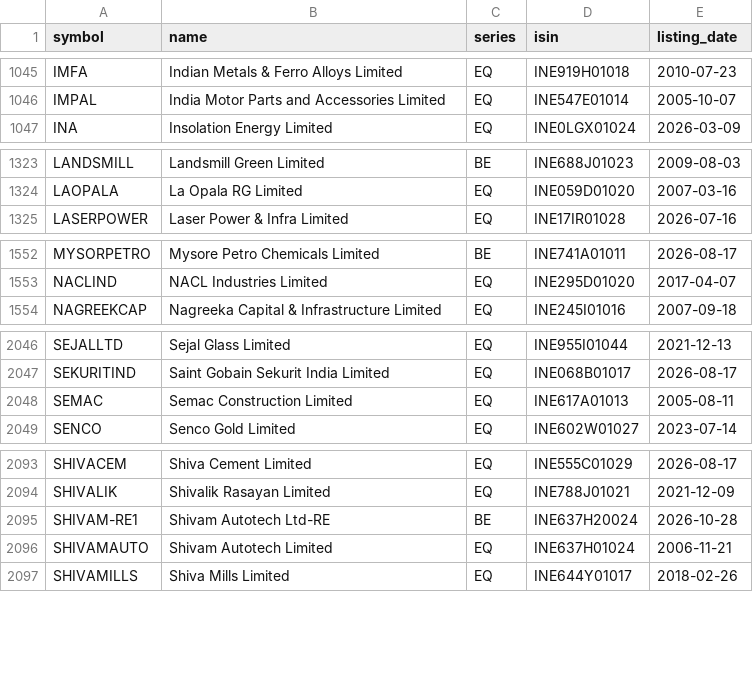
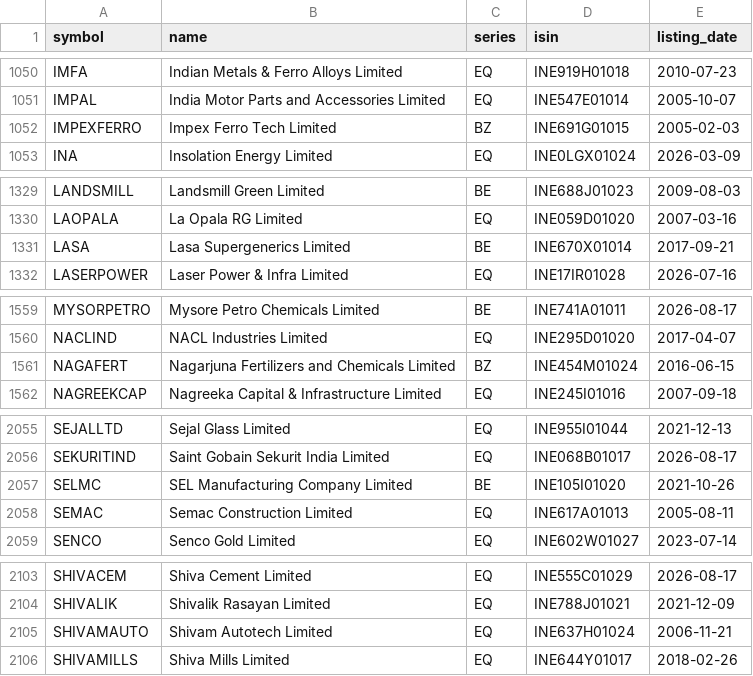
Before and after one commit to KannanKathirvelm/ml-mini-projects, a CSV file: 03_stock_price_prediction_lstm_rnn/data/nse_equities.csv, drawn as a sheet; only a part is shown, gaps mark what is left out; removed rows and columns are numbered as before the commit, all else as after; the diff covers the shown part only; the diff names each change by its address in the sheet, - before the commit and + after, or states it on an @@ line.

```diff
--- a/03_stock_price_prediction_lstm_rnn/data/nse_equities.csv
+++ b/03_stock_price_prediction_lstm_rnn/data/nse_equities.csv
+row 1052: IMPEXFERRO | Impex Ferro Tech Limited | BZ | INE691G01015 | 2005-02-03
+row 1331: LASA | Lasa Supergenerics Limited | BE | INE670X01014 | 2017-09-21
+row 1561: NAGAFERT | Nagarjuna Fertilizers and Chemicals Limited | BZ | INE454M01024 | 2016-06-15
+row 2057: SELMC | SEL Manufacturing Company Limited | BE | INE105I01020 | 2021-10-26
-row 2095: SHIVAM-RE1 | Shivam Autotech Ltd-RE | BE | INE637H20024 | 2026-10-28
```
Also changed, not shown: 8 added rows and 13 edited cells elsewhere in this file, 04_financial_ai_agents/data/nse_equities.csv, mobile/server/projects/03_stock_price_prediction_lstm_rnn/data/nse_equities.csv, 15 other files.
